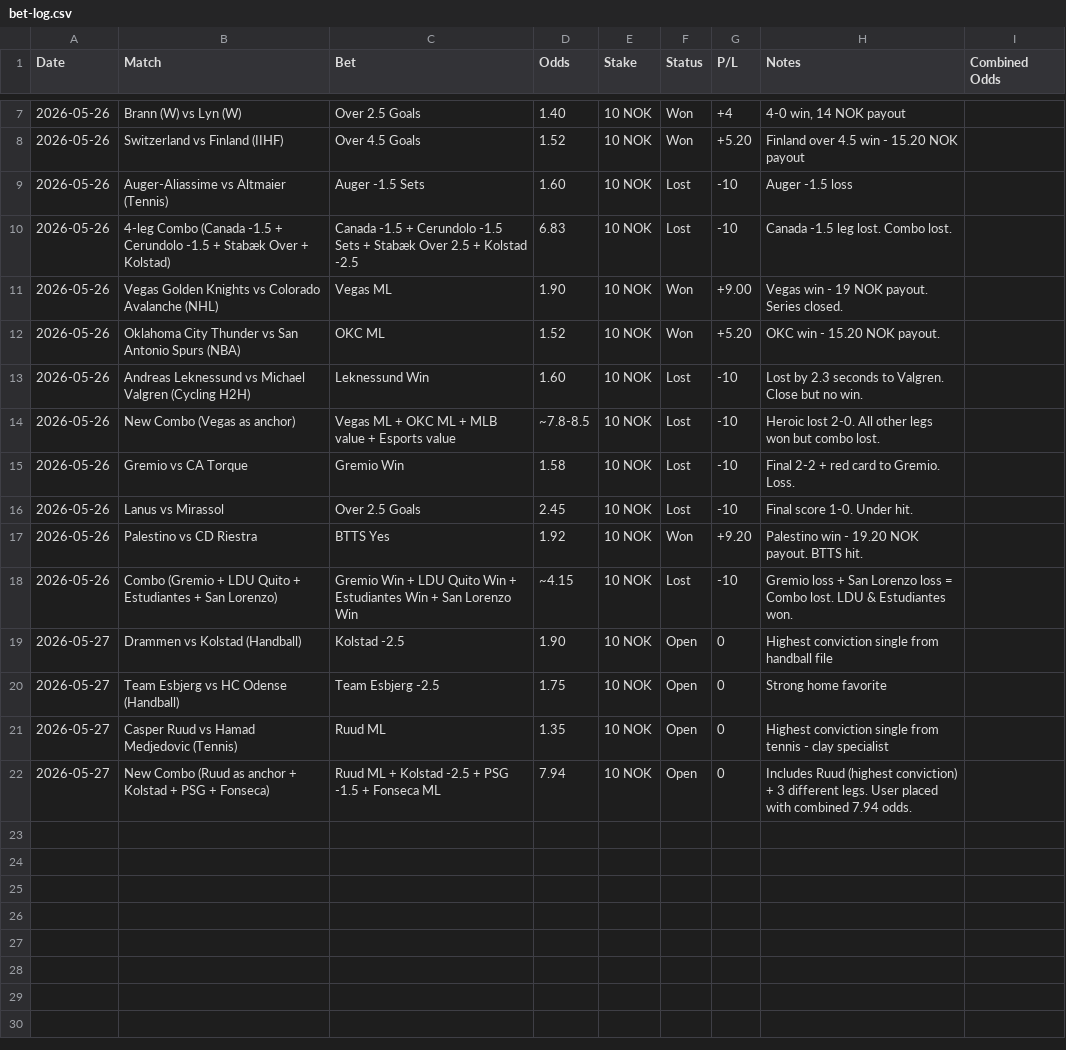
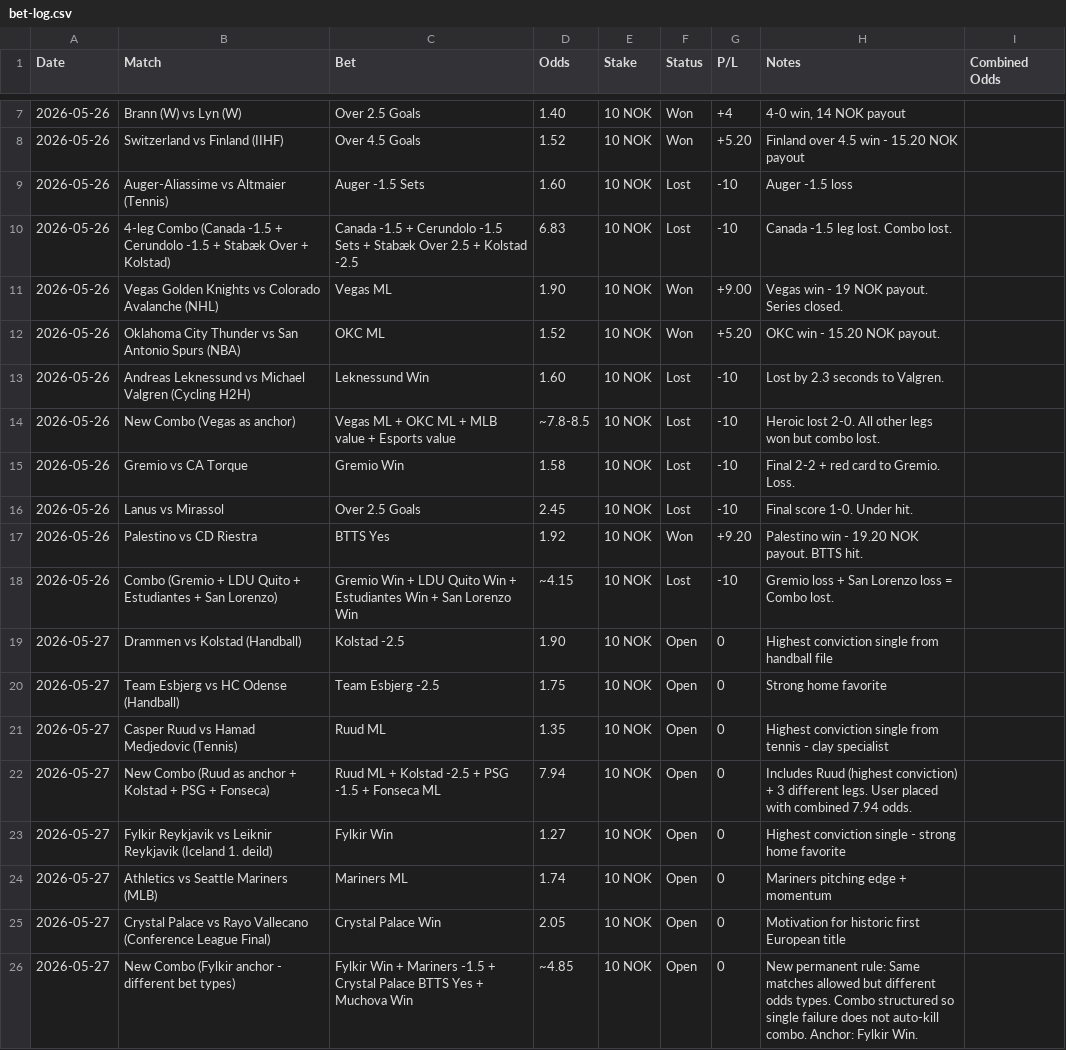
Before and after one commit to SimSalabimse/grok-norsktipping-V2, a CSV file: bet-log.csv, drawn as a sheet; only a part is shown, gaps mark what is left out.

Commit message:
Update bet-log.csv with new 27/05 placements (Fylkir, Mariners, Crystal Palace singles + new combo with different bet types). Update bankroll to 249.30 NOK. Add new Combo Independence Rule to norsktipping_ai_betting_guide_v2.md

```diff
--- a/bet-log.csv
+++ b/bet-log.csv
@@ -12,3 +12,3 @@ Date,Match,Bet,Odds,Stake,Status,P/L,Notes,Combined Odds
 2026-05-26,Oklahoma City Thunder vs San Antonio Spurs (NBA),OKC ML,1.52,10 NOK,Won,+5.20,"OKC win - 15.20 NOK payout.",""
-2026-05-26,Andreas Leknessund vs Michael Valgren (Cycling H2H),Leknessund Win,1.60,10 NOK,Lost,-10,"Lost by 2.3 seconds to Valgren. Close but no win.",""
+2026-05-26,Andreas Leknessund vs Michael Valgren (Cycling H2H),Leknessund Win,1.60,10 NOK,Lost,-10,"Lost by 2.3 seconds to Valgren.",""
 2026-05-26,New Combo (Vegas as anchor),Vegas ML + OKC ML + MLB value + Esports value,~7.8-8.5,10 NOK,Lost,-10,"Heroic lost 2-0. All other legs won but combo lost.",""
@@ -17,3 +17,3 @@ Date,Match,Bet,Odds,Stake,Status,P/L,Notes,Combined Odds
 2026-05-26,Palestino vs CD Riestra,BTTS Yes,1.92,10 NOK,Won,+9.20,"Palestino win - 19.20 NOK payout. BTTS hit.",""
-2026-05-26,Combo (Gremio + LDU Quito + Estudiantes + San Lorenzo),Gremio Win + LDU Quito Win + Estudiantes Win + San Lorenzo Win,~4.15,10 NOK,Lost,-10,"Gremio loss + San Lorenzo loss = Combo lost. LDU & Estudiantes won.",""
+2026-05-26,Combo (Gremio + LDU Quito + Estudiantes + San Lorenzo),Gremio Win + LDU Quito Win + Estudiantes Win + San Lorenzo Win,~4.15,10 NOK,Lost,-10,"Gremio loss + San Lorenzo loss = Combo lost.",""
 2026-05-27,Drammen vs Kolstad (Handball),Kolstad -2.5,1.90,10 NOK,Open,0,"Highest conviction single from handball file",""
@@ -22 +22,5 @@ Date,Match,Bet,Odds,Stake,Status,P/L,Notes,Combined Odds
 2026-05-27,New Combo (Ruud as anchor + Kolstad + PSG + Fonseca),Ruud ML + Kolstad -2.5 + PSG -1.5 + Fonseca ML,7.94,10 NOK,Open,0,"Includes Ruud (highest conviction) + 3 different legs. User placed with combined 7.94 odds.",""
+2026-05-27,Fylkir Reykjavik vs Leiknir Reykjavik (Iceland 1. deild),Fylkir Win,1.27,10 NOK,Open,0,"Highest conviction single - strong home favorite",""
+2026-05-27,Athletics vs Seattle Mariners (MLB),Mariners ML,1.74,10 NOK,Open,0,"Mariners pitching edge + momentum",""
+2026-05-27,Crystal Palace vs Rayo Vallecano (Conference League Final),Crystal Palace Win,2.05,10 NOK,Open,0,"Motivation for historic first European title",""
+2026-05-27,New Combo (Fylkir anchor - different bet types),Fylkir Win + Mariners -1.5 + Crystal Palace BTTS Yes + Muchova Win,~4.85,10 NOK,Open,0,"New permanent rule: Same matches allowed but different odds types. Combo structured so single failure does not auto-kill combo. Anchor: Fylkir Win.",""
```
Also changed, not shown: 2 other files.
